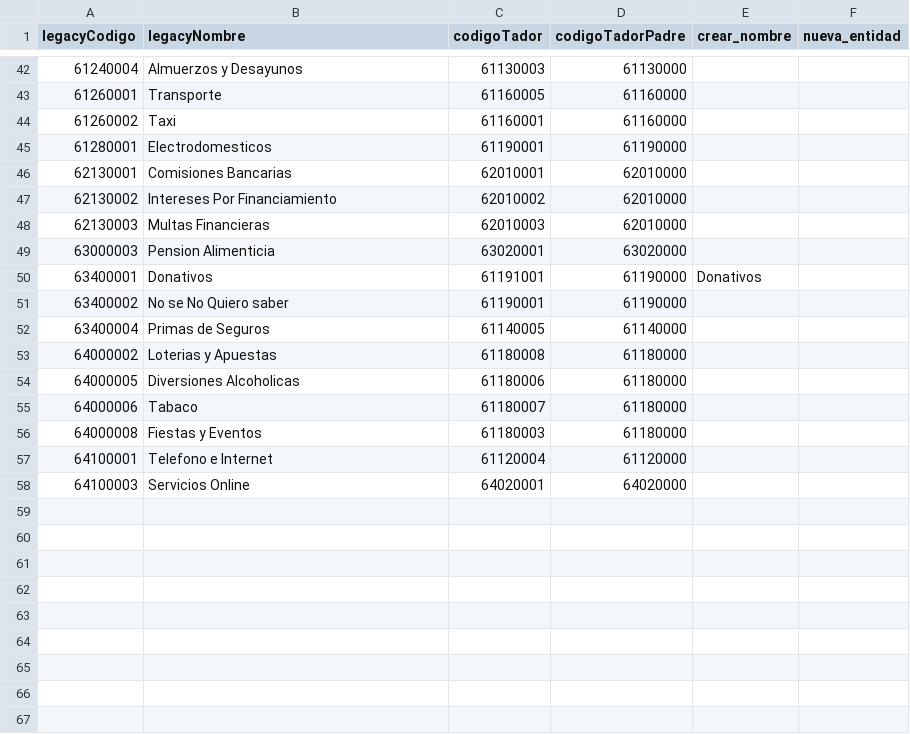
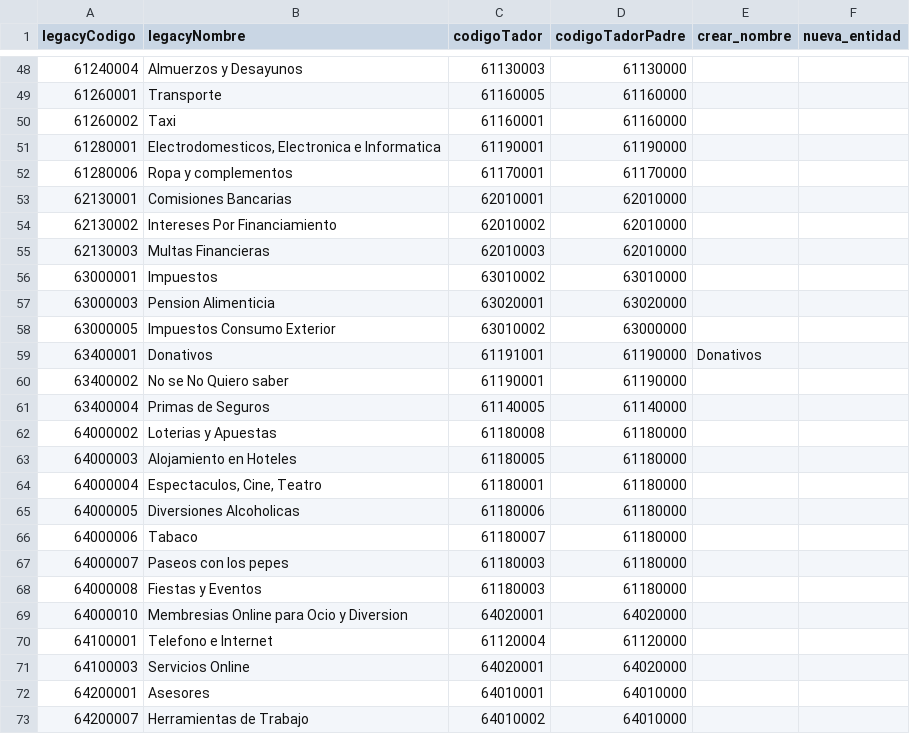
Before and after one commit to leriqueg/tador, a CSV file: migrations/test20260719/account-map.csv, drawn as a sheet; only a part is shown, gaps mark what is left out; addresses are those after the commit; the diff covers the shown part only; the diff names each change by its address in the sheet, - before the commit and + after, or states it on an @@ line.

Commit message:
migration de 2026

```diff
--- a/migrations/test20260719/account-map.csv
+++ b/migrations/test20260719/account-map.csv
-B51 (legacyNombre): Electrodomesticos
+B51 (legacyNombre): Electrodomesticos, Electronica e Informatica
+row 52: 61280006 | Ropa y complementos | 61170001 | 61170000
+row 56: 63000001 | Impuestos | 63010002 | 63010000
+row 58: 63000005 | Impuestos Consumo Exterior | 63010002 | 63000000
+row 63: 64000003 | Alojamiento en Hoteles | 61180005 | 61180000
+row 64: 64000004 | Espectaculos, Cine, Teatro | 61180001 | 61180000
+row 67: 64000007 | Paseos con los pepes | 61180003 | 61180000
+row 69: 64000010 | Membresias Online para Ocio y Diversion | 64020001 | 64020000
+row 72: 64200001 | Asesores | 64010001 | 64010000
+row 73: 64200007 | Herramientas de Trabajo | 64010002 | 64010000
```
Also changed, not shown: 6 added rows and 15 edited cells elsewhere in this file, 2 other files.
